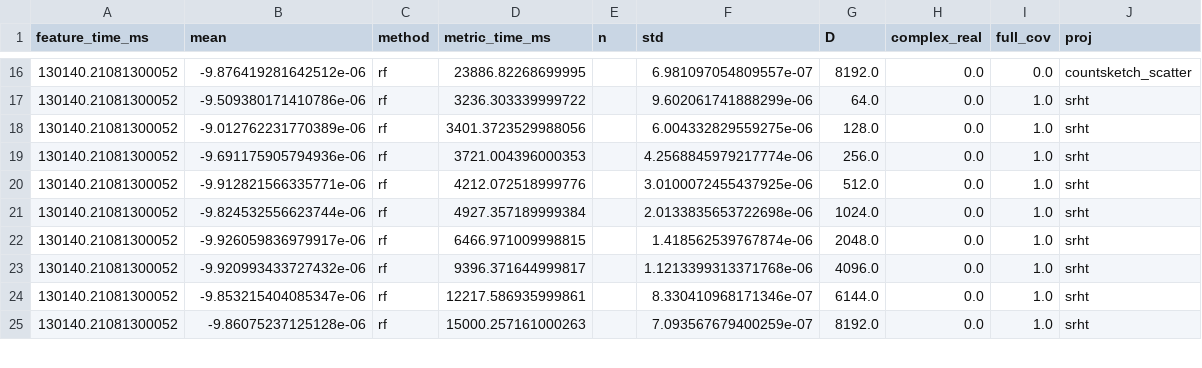
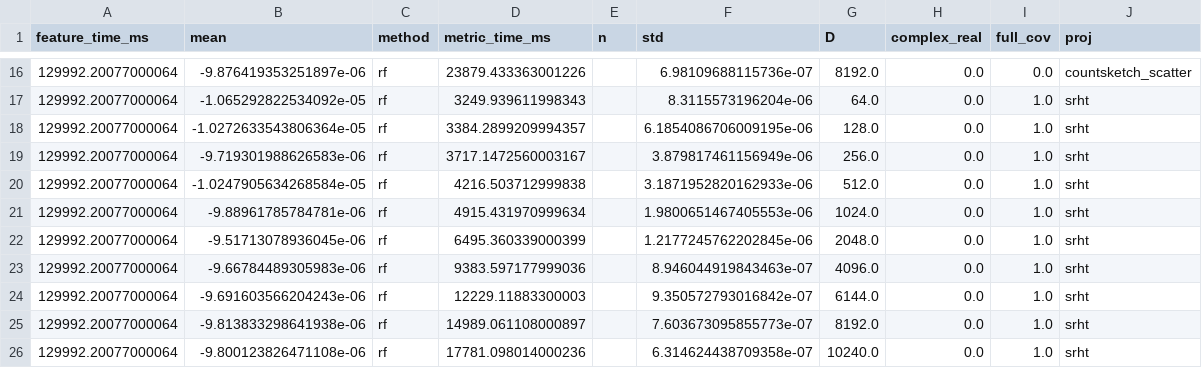
Before and after one commit to joneswack/dp-rfs, a CSV file: csv/kid/kid_rep100_mmdestunbiased_p3.csv, drawn as a sheet; only a part is shown, gaps mark what is left out; the diff covers the shown part only.

```diff
--- a/csv/kid/kid_rep100_mmdestunbiased_p3.csv
+++ b/csv/kid/kid_rep100_mmdestunbiased_p3.csv
@@ -16,10 +16,11 @@ feature_time_ms,mean,method,metric_time_ms,n,std,D,complex_real,full_cov,proj
-130140.21081300052,-9.876419281642512e-06,rf,23886.82268699995,,6.981097054809557e-07,8192.0,0.0,0.0,countsketch_scatter
-130140.21081300052,-9.509380171410786e-06,rf,3236.303339999722,,9.602061741888299e-06,64.0,0.0,1.0,srht
-130140.21081300052,-9.012762231770389e-06,rf,3401.3723529988056,,6.004332829559275e-06,128.0,0.0,1.0,srht
-130140.21081300052,-9.691175905794936e-06,rf,3721.004396000353,,4.2568845979217774e-06,256.0,0.0,1.0,srht
-130140.21081300052,-9.912821566335771e-06,rf,4212.072518999776,,3.0100072455437925e-06,512.0,0.0,1.0,srht
-130140.21081300052,-9.824532556623744e-06,rf,4927.357189999384,,2.0133835653722698e-06,1024.0,0.0,1.0,srht
-130140.21081300052,-9.926059836979917e-06,rf,6466.971009998815,,1.418562539767874e-06,2048.0,0.0,1.0,srht
-130140.21081300052,-9.920993433727432e-06,rf,9396.371644999817,,1.1213399313371768e-06,4096.0,0.0,1.0,srht
-130140.21081300052,-9.853215404085347e-06,rf,12217.586935999861,,8.330410968171346e-07,6144.0,0.0,1.0,srht
-130140.21081300052,-9.86075237125128e-06,rf,15000.257161000263,,7.093567679400259e-07,8192.0,0.0,1.0,srht
+129992.20077000064,-9.876419353251897e-06,rf,23879.433363001226,,6.98109688115736e-07,8192.0,0.0,0.0,countsketch_scatter
+129992.20077000064,-1.065292822534092e-05,rf,3249.939611998343,,8.3115573196204e-06,64.0,0.0,1.0,srht
+129992.20077000064,-1.0272633543806364e-05,rf,3384.2899209994357,,6.1854086706009195e-06,128.0,0.0,1.0,srht
+129992.20077000064,-9.719301988626583e-06,rf,3717.1472560003167,,3.879817461156949e-06,256.0,0.0,1.0,srht
+129992.20077000064,-1.0247905634268584e-05,rf,4216.503712999838,,3.1871952820162933e-06,512.0,0.0,1.0,srht
+129992.20077000064,-9.88961785784781e-06,rf,4915.431970999634,,1.9800651467405553e-06,1024.0,0.0,1.0,srht
+129992.20077000064,-9.51713078936045e-06,rf,6495.360339000399,,1.2177245762202845e-06,2048.0,0.0,1.0,srht
+129992.20077000064,-9.66784489305983e-06,rf,9383.597177999036,,8.946044919843463e-07,4096.0,0.0,1.0,srht
+129992.20077000064,-9.691603566204243e-06,rf,12229.11883300003,,9.350572793016842e-07,6144.0,0.0,1.0,srht
+129992.20077000064,-9.813833298641938e-06,rf,14989.061108000897,,7.603673095855773e-07,8192.0,0.0,1.0,srht
+129992.20077000064,-9.800123826471108e-06,rf,17781.098014000236,,6.314624438709358e-07,10240.0,0.0,1.0,srht
```
Also changed, not shown: 1 added row and 80 edited cells elsewhere in this file, 6 other files.
